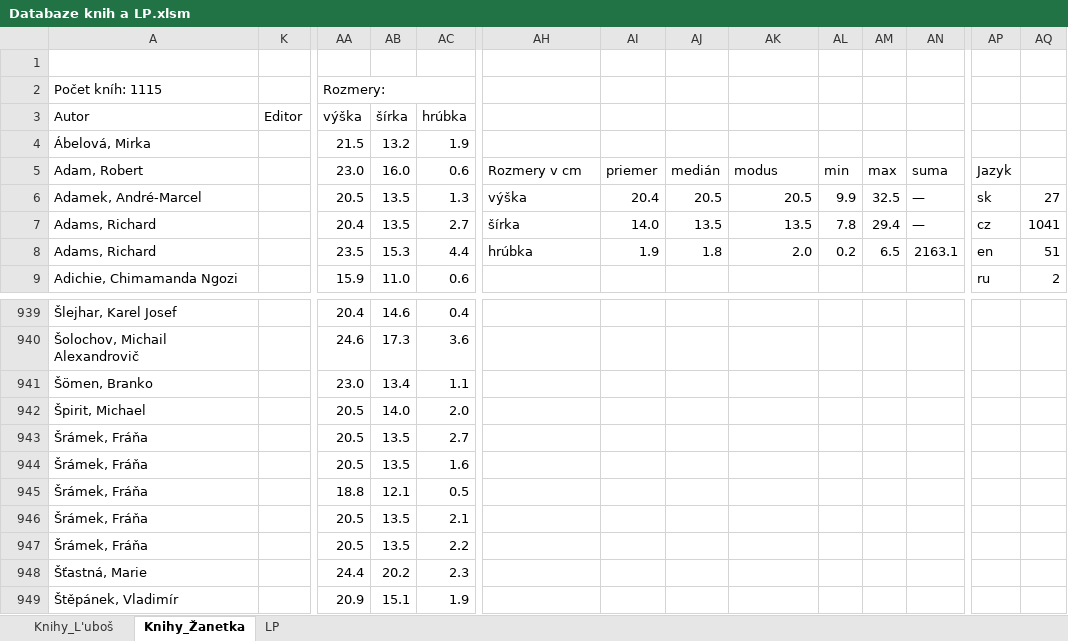
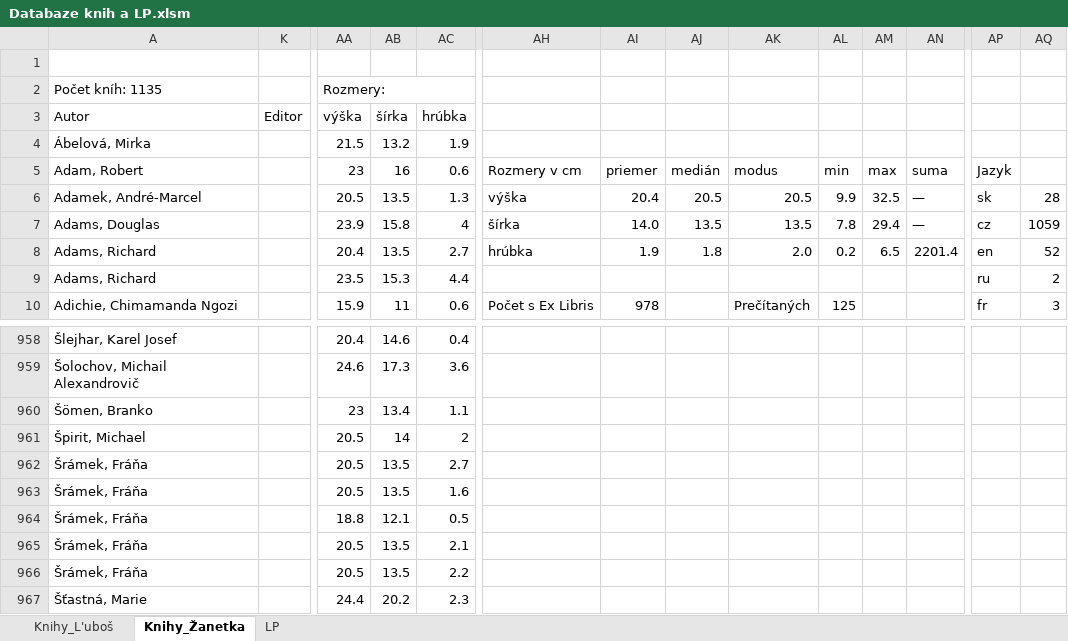
Before and after one commit to Azarchaniel/TableOfBooks, an Excel workbook: Databaze knih a LP.xlsm, sheet Knihy_Žanetka, drawn as a sheet; only a part is shown, gaps mark what is left out; the shorter side is filled out with more unchanged rows; values as stored, in another font and other column widths than the file's, no cell formats; charts and pictures and table styles not drawn; addresses are those after the commit; rows hold the shown columns only; the diff covers the shown part only; the diff names each change by its address in the sheet, - before the commit and + after, or states it on an @@ line.

```diff
--- a/Databaze knih a LP.xlsm (sheet Knihy_Žanetka)
+++ b/Databaze knih a LP.xlsm (sheet Knihy_Žanetka)
-A2 (Autor): Počet kníh: 1115
+A2 (Autor): Počet kníh: 1135
-AA5 (výška): 23.0
+AA5 (výška): 23
-AB5 (šírka): 16.0
+AB5 (šírka): 16
-AQ6: 27
+AQ6: 28
+row 7: Adams, Douglas |  | 23.9 | 15.8 | 4 | šírka | 14.0 | 13.5 | 13.5 | 7.8 | 29.4 | — | cz | 1059
-AH8: šírka
+AH8: hrúbka
-AI8: 14.0
+AI8: 1.9
-AJ8: 13.5
+AJ8: 1.8
-AK8: 13.5
+AK8: 2.0
-AL8: 7.8
+AL8: 0.2
-AM8: 29.4
+AM8: 6.5
-AN8: —
+AN8: 2201.4
-AP8: cz
+AP8: en
-AQ8: 1041
+AQ8: 52
-AH9: hrúbka
+AH9: (empty)
-AI9: 1.9
+AI9: (empty)
-AJ9: 1.8
+AJ9: (empty)
-AK9: 2.0
+AK9: (empty)
-AL9: 0.2
+AL9: (empty)
-AM9: 6.5
+AM9: (empty)
-AN9: 2163.1
+AN9: (empty)
-AP9: en
+AP9: ru
-AQ9: 51
+AQ9: 2
-AB10 (šírka): 11.0
+AB10 (šírka): 11
-AH10: (empty)
+AH10: Počet s Ex Libris
-AI10: (empty)
+AI10: 978
-AK10: (empty)
+AK10: Prečítaných
-AL10: (empty)
+AL10: 125
-AP10: ru
+AP10: fr
-AQ10: 2
+AQ10: 3
-AA960 (výška): 23.0
+AA960 (výška): 23
-AB961 (šírka): 14.0
+AB961 (šírka): 14
-AC961 (hrúbka): 2.0
+AC961 (hrúbka): 2
```
Also changed, not shown: 19 added rows and 748 edited cells elsewhere in this sheet, sheet Knihy_L'uboš, cell formats, hidden cells, charts or pictures, 8 other files.
